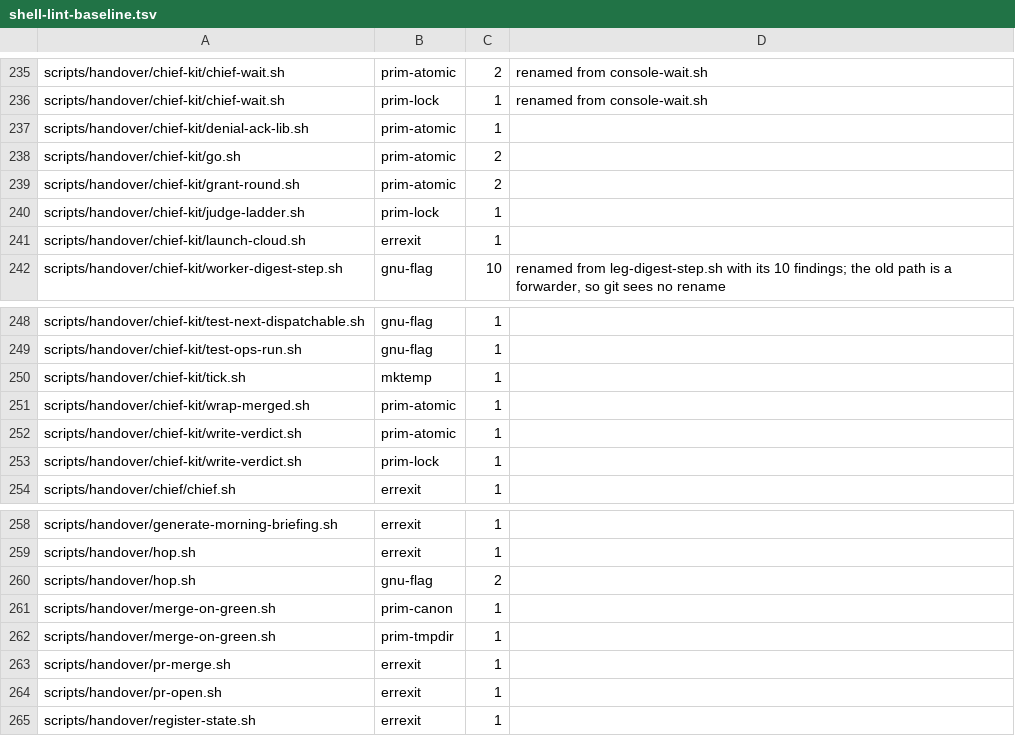
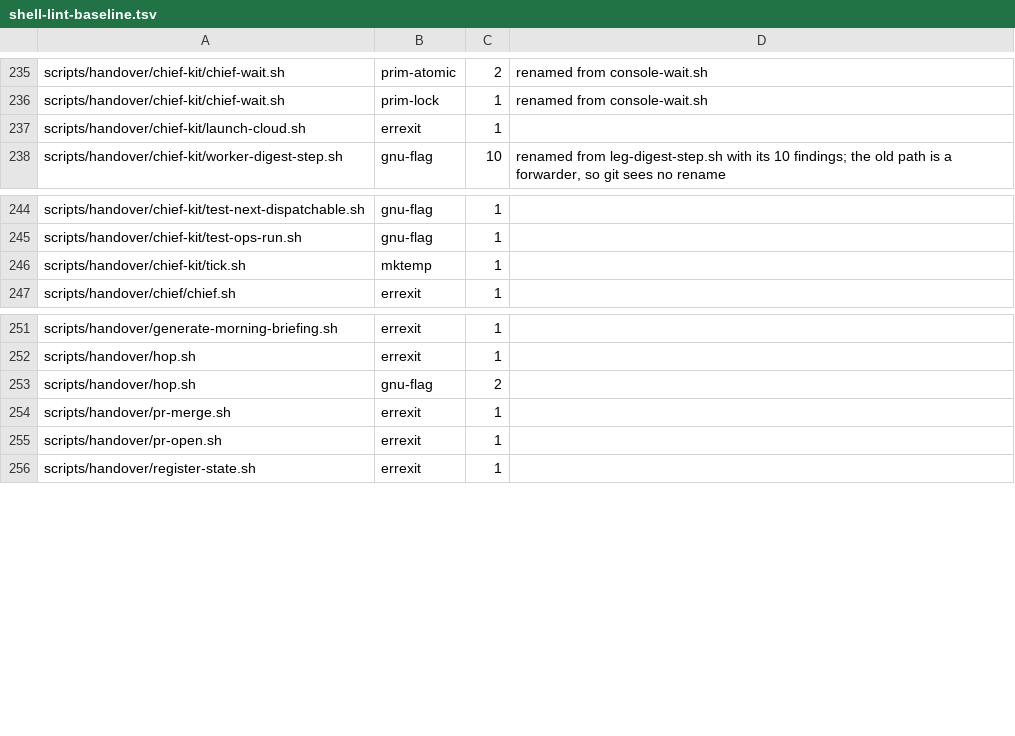
Before and after one commit to yotamleo-org/Himmel, a TSV file: scripts/lint/shell-lint-baseline.tsv, drawn as a sheet; only a part is shown, gaps mark what is left out.

```diff
--- a/scripts/lint/shell-lint-baseline.tsv
+++ b/scripts/lint/shell-lint-baseline.tsv
@@ -236,6 +236,2 @@ scripts/handover/chief-kit/chief-wait.sh	prim-atomic	2	renamed from console-wait
 scripts/handover/chief-kit/chief-wait.sh	prim-lock	1	renamed from console-wait.sh
-scripts/handover/chief-kit/denial-ack-lib.sh	prim-atomic	1
-scripts/handover/chief-kit/go.sh	prim-atomic	2
-scripts/handover/chief-kit/grant-round.sh	prim-atomic	2
-scripts/handover/chief-kit/judge-ladder.sh	prim-lock	1
 scripts/handover/chief-kit/launch-cloud.sh	errexit	1
@@ -250,5 +246,2 @@ scripts/handover/chief-kit/test-ops-run.sh	gnu-flag	1
 scripts/handover/chief-kit/tick.sh	mktemp	1
-scripts/handover/chief-kit/wrap-merged.sh	prim-atomic	1
-scripts/handover/chief-kit/write-verdict.sh	prim-atomic	1
-scripts/handover/chief-kit/write-verdict.sh	prim-lock	1
 scripts/handover/chief/chief.sh	errexit	1
@@ -260,4 +253,2 @@ scripts/handover/hop.sh	errexit	1
 scripts/handover/hop.sh	gnu-flag	2
-scripts/handover/merge-on-green.sh	prim-canon	1
-scripts/handover/merge-on-green.sh	prim-tmpdir	1
 scripts/handover/pr-merge.sh	errexit	1
```
Also changed, not shown: 7 other files.
